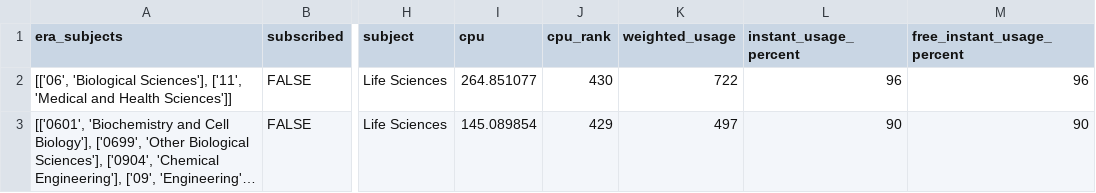
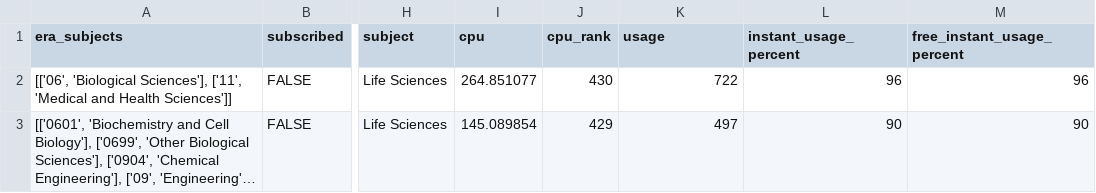
Before and after one commit to eschares/unsub_extender, a CSV file: Unsub_export_example.csv, drawn as a sheet; only a part is shown, gaps mark what is left out; long unchanged cells end in …; the diff names each change by its address in the sheet, - before the commit and + after, or states it on an @@ line.

Commit message:
Add files via upload
Changed example file to "usage"
Large update to include
* processing for IF%
* IF% graphs
* New way to do titles
* Beginning of subtitles to explain more about each plot

```diff
--- a/Unsub_export_example.csv
+++ b/Unsub_export_example.csv
-K1: weighted_usage
+K1: usage
```
Also changed, not shown: 1 other file.
